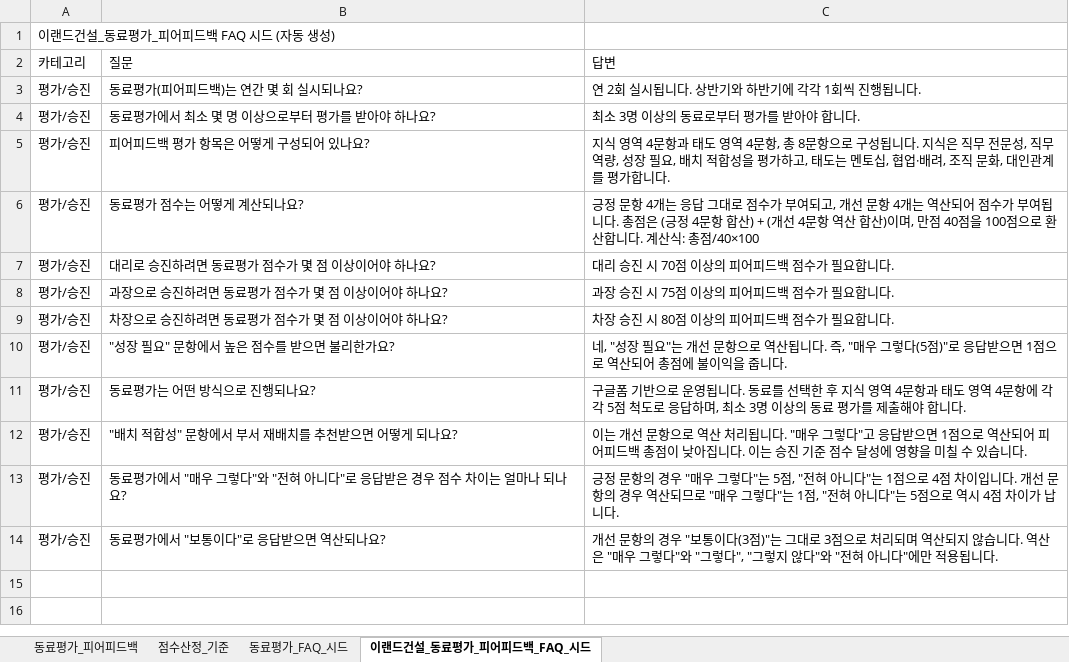
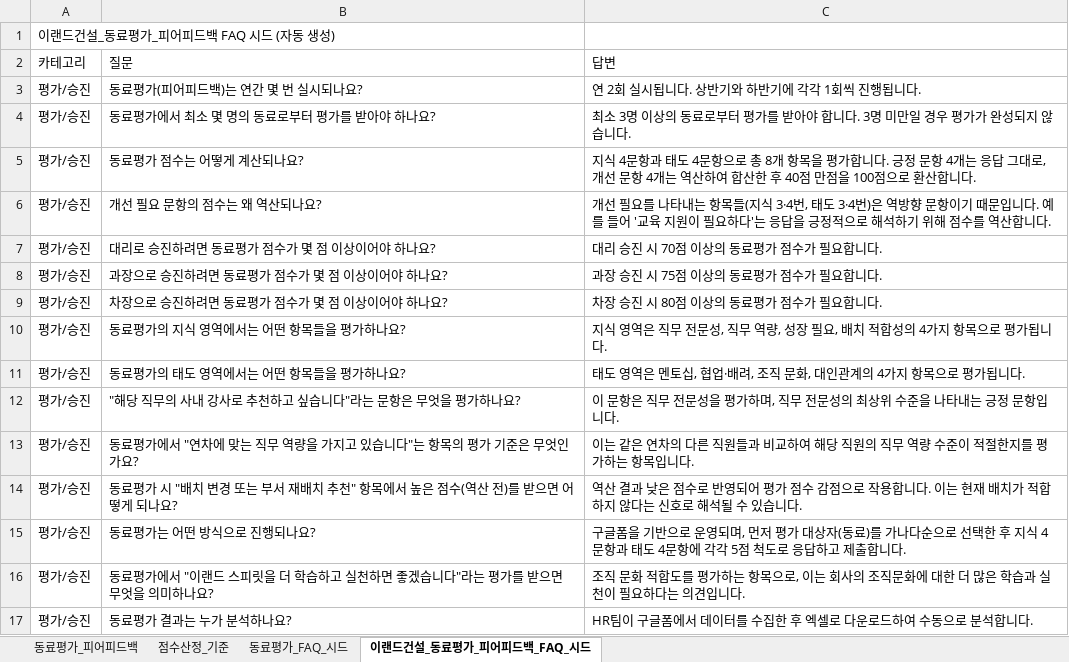
Before and after one commit to marina622-gif/eland-hr-faq, an Excel workbook: docs/이랜드건설_동료평가_피어피드백.xlsx, sheet 이랜드건설_동료평가_피어피드백_FAQ_시드, drawn as a sheet; values as stored, in another font and other column widths than the file's, no borders; removed rows and columns are numbered as before the commit, all else as after; the diff names each change by its address in the sheet, - before the commit and + after, or states it on an @@ line.

```diff
--- a/docs/이랜드건설_동료평가_피어피드백.xlsx (sheet 이랜드건설_동료평가_피어피드백_FAQ_시드)
+++ b/docs/이랜드건설_동료평가_피어피드백.xlsx (sheet 이랜드건설_동료평가_피어피드백_FAQ_시드)
-B3: 동료평가(피어피드백)는 연간 몇 회 실시되나요?
+B3: 동료평가(피어피드백)는 연간 몇 번 실시되나요?
-B4: 동료평가에서 최소 몇 명 이상으로부터 평가를 받아야 하나요?
+B4: 동료평가에서 최소 몇 명의 동료로부터 평가를 받아야 하나요?
-C4: 최소 3명 이상의 동료로부터 평가를 받아야 합니다.
+C4: 최소 3명 이상의 동료로부터 평가를 받아야 합니다. 3명 미만일 경우 평가가 완성되지 않습니다.
-row 5: 평가/승진 | 피어피드백 평가 항목은 어떻게 구성되어 있나요? | 지식 영역 4문항과 태도 영역 4문항, 총 8문항으로 구성됩니다. 지식은 직무 전문성, 직무 역량, 성장 필요, 배치 적합성을 평가하고, 태도는 멘토십, 협업·배려, 조직 문화, 대인관계를 평가합니다.
-C5: 긍정 문항 4개는 응답 그대로 점수가 부여되고, 개선 문항 4개는 역산되어 점수가 부여됩니다. 총점은 (긍정 4문항 합산) + (개선 4문항 역산 합산)이며, 만점 40점을 100점으로 환산합니다. 계산식: 총점/40×100
+C5: 지식 4문항과 태도 4문항으로 총 8개 항목을 평가합니다. 긍정 문항 4개는 응답 그대로, 개선 문항 4개는 역산하여 합산한 후 40점 만점을 100점으로 환산합니다.
+row 6: 평가/승진 | 개선 필요 문항의 점수는 왜 역산되나요? | 개선 필요를 나타내는 항목들(지식 3·4번, 태도 3·4번)은 역방향 문항이기 때문입니다. 예를 들어 '교육 지원이 필요하다'는 응답을 긍정적으로 해석하기 위해 점수를 역산합니다.
-C7: 대리 승진 시 70점 이상의 피어피드백 점수가 필요합니다.
+C7: 대리 승진 시 70점 이상의 동료평가 점수가 필요합니다.
-C8: 과장 승진 시 75점 이상의 피어피드백 점수가 필요합니다.
+C8: 과장 승진 시 75점 이상의 동료평가 점수가 필요합니다.
-C9: 차장 승진 시 80점 이상의 피어피드백 점수가 필요합니다.
+C9: 차장 승진 시 80점 이상의 동료평가 점수가 필요합니다.
-row 10: 평가/승진 | "성장 필요" 문항에서 높은 점수를 받으면 불리한가요? | 네, "성장 필요"는 개선 문항으로 역산됩니다. 즉, "매우 그렇다(5점)"로 응답받으면 1점으로 역산되어 총점에 불이익을 줍니다.
+row 10: 평가/승진 | 동료평가의 지식 영역에서는 어떤 항목들을 평가하나요? | 지식 영역은 직무 전문성, 직무 역량, 성장 필요, 배치 적합성의 4가지 항목으로 평가됩니다.
+row 11: 평가/승진 | 동료평가의 태도 영역에서는 어떤 항목들을 평가하나요? | 태도 영역은 멘토십, 협업·배려, 조직 문화, 대인관계의 4가지 항목으로 평가됩니다.
+row 12: 평가/승진 | "해당 직무의 사내 강사로 추천하고 싶습니다"라는 문항은 무엇을 평가하나요? | 이 문항은 직무 전문성을 평가하며, 직무 전문성의 최상위 수준을 나타내는 긍정 문항입니다.
+row 13: 평가/승진 | 동료평가에서 "연차에 맞는 직무 역량을 가지고 있습니다"는 항목의 평가 기준은 무엇인가요? | 이는 같은 연차의 다른 직원들과 비교하여 해당 직원의 직무 역량 수준이 적절한지를 평가하는 항목입니다.
+row 14: 평가/승진 | 동료평가 시 "배치 변경 또는 부서 재배치 추천" 항목에서 높은 점수(역산 전)를 받으면 어떻게 되나요? | 역산 결과 낮은 점수로 반영되어 평가 점수 감점으로 작용합니다. 이는 현재 배치가 적합하지 않다는 신호로 해석될 수 있습니다.
-C15: 구글폼 기반으로 운영됩니다. 동료를 선택한 후 지식 영역 4문항과 태도 영역 4문항에 각각 5점 척도로 응답하며, 최소 3명 이상의 동료 평가를 제출해야 합니다.
+C15: 구글폼을 기반으로 운영되며, 먼저 평가 대상자(동료)를 가나다순으로 선택한 후 지식 4문항과 태도 4문항에 각각 5점 척도로 응답하고 제출합니다.
-row 12: 평가/승진 | "배치 적합성" 문항에서 부서 재배치를 추천받으면 어떻게 되나요? | 이는 개선 문항으로 역산 처리됩니다. "매우 그렇다"고 응답받으면 1점으로 역산되어 피어피드백 총점이 낮아집니다. 이는 승진 기준 점수 달성에 영향을 미칠 수 있습니다.
-row 13: 평가/승진 | 동료평가에서 "매우 그렇다"와 "전혀 아니다"로 응답받은 경우 점수 차이는 얼마나 되나요? | 긍정 문항의 경우 "매우 그렇다"는 5점, "전혀 아니다"는 1점으로 4점 차이입니다. 개선 문항의 경우 역산되므로 "매우 그렇다"는 1점, "전혀 아니다"는 5점으로 역시 4점 차이가 납니다.
-row 14: 평가/승진 | 동료평가에서 "보통이다"로 응답받으면 역산되나요? | 개선 문항의 경우 "보통이다(3점)"는 그대로 3점으로 처리되며 역산되지 않습니다. 역산은 "매우 그렇다"와 "그렇다", "그렇지 않다"와 "전혀 아니다"에만 적용됩니다.
+row 16: 평가/승진 | 동료평가에서 "이랜드 스피릿을 더 학습하고 실천하면 좋겠습니다"라는 평가를 받으면 무엇을 의미하나요? | 조직 문화 적합도를 평가하는 항목으로, 이는 회사의 조직문화에 대한 더 많은 학습과 실천이 필요하다는 의견입니다.
+row 17: 평가/승진 | 동료평가 결과는 누가 분석하나요? | HR팀이 구글폼에서 데이터를 수집한 후 엑셀로 다운로드하여 수동으로 분석합니다.
```
Also changed, not shown: docs/eland_hr_faq.xlsx, docs/이랜드건설_승진기준.xlsx.
